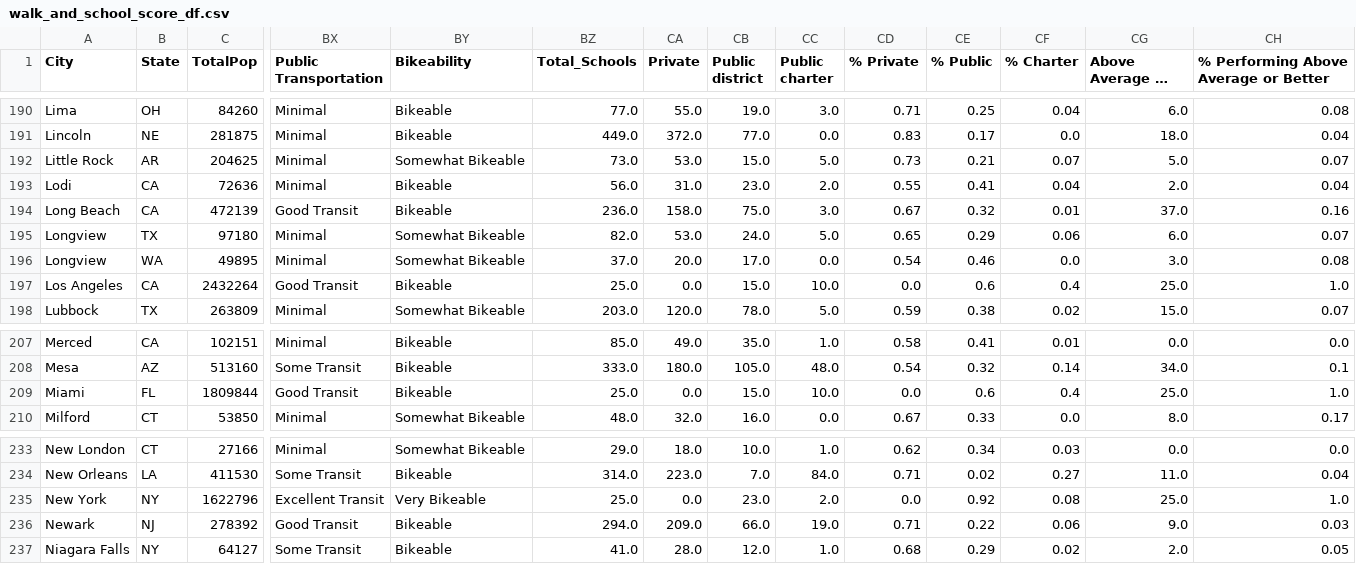
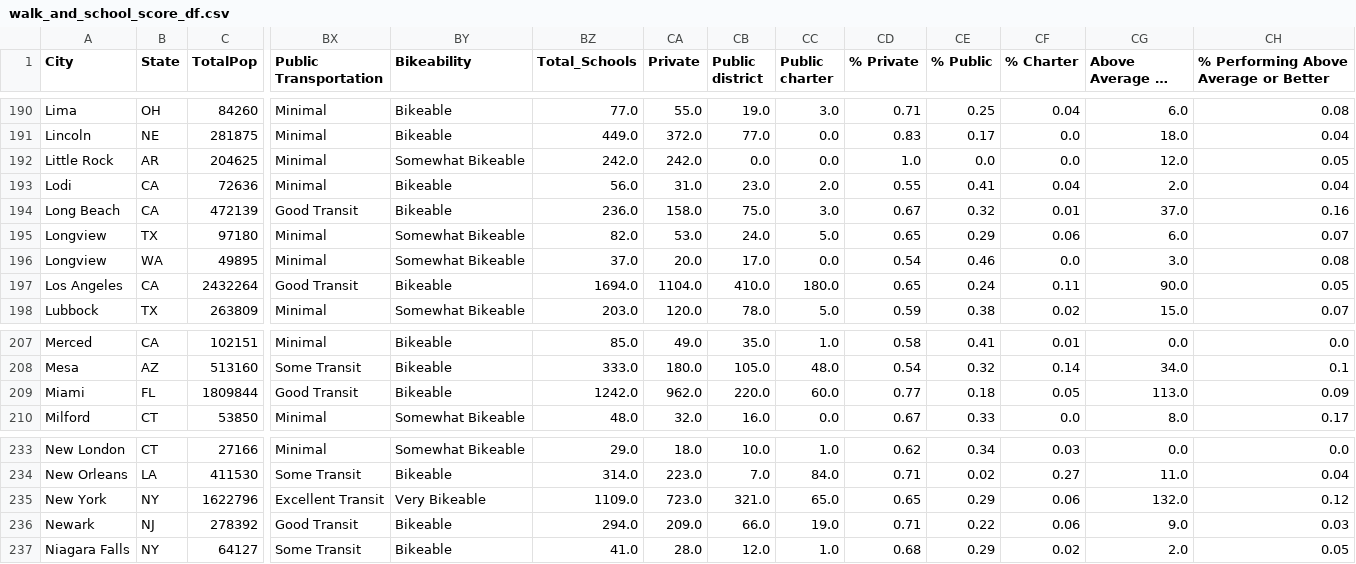
Before and after one commit to jiobu1/labspt15-cityspire-g-ds, a CSV file: notebooks/datasets/datasets_to_merge/labs2/csv/walk_and_school_score_df.csv, drawn as a sheet; only a part is shown, gaps mark what is left out; long unchanged cells end in …; the diff covers the shown part only; the diff names each change by its address in the sheet, - before the commit and + after, or states it on an @@ line.

Commit message:
Merge walkscore_df with schools

```diff
--- a/notebooks/datasets/datasets_to_merge/labs2/csv/walk_and_school_score_df.csv
+++ b/notebooks/datasets/datasets_to_merge/labs2/csv/walk_and_school_score_df.csv
-BZ192 (Total_Schools): 73.0
+BZ192 (Total_Schools): 242.0
-CA192 (Private): 53.0
+CA192 (Private): 242.0
-CB192 (Public district): 15.0
+CB192 (Public district): 0.0
-CC192 (Public charter): 5.0
+CC192 (Public charter): 0.0
-CD192 (% Private): 0.73
+CD192 (% Private): 1.0
-CE192 (% Public): 0.21
+CE192 (% Public): 0.0
-CF192 (% Charter): 0.07
+CF192 (% Charter): 0.0
-CG192 (Above Average or Better): 5.0
+CG192 (Above Average or Better): 12.0
-CH192: 0.07
+CH192: 0.05
-BZ197 (Total_Schools): 25.0
+BZ197 (Total_Schools): 1694.0
-CA197 (Private): 0.0
+CA197 (Private): 1104.0
-CB197 (Public district): 15.0
+CB197 (Public district): 410.0
-CC197 (Public charter): 10.0
+CC197 (Public charter): 180.0
-CD197 (% Private): 0.0
+CD197 (% Private): 0.65
-CE197 (% Public): 0.6
+CE197 (% Public): 0.24
-CF197 (% Charter): 0.4
+CF197 (% Charter): 0.11
-CG197 (Above Average or Better): 25.0
+CG197 (Above Average or Better): 90.0
-CH197: 1.0
+CH197: 0.05
-BZ209 (Total_Schools): 25.0
+BZ209 (Total_Schools): 1242.0
-CA209 (Private): 0.0
+CA209 (Private): 962.0
-CB209 (Public district): 15.0
+CB209 (Public district): 220.0
-CC209 (Public charter): 10.0
+CC209 (Public charter): 60.0
-CD209 (% Private): 0.0
+CD209 (% Private): 0.77
-CE209 (% Public): 0.6
+CE209 (% Public): 0.18
-CF209 (% Charter): 0.4
+CF209 (% Charter): 0.05
-CG209 (Above Average or Better): 25.0
+CG209 (Above Average or Better): 113.0
-CH209: 1.0
+CH209: 0.09
-BZ235 (Total_Schools): 25.0
+BZ235 (Total_Schools): 1109.0
-CA235 (Private): 0.0
+CA235 (Private): 723.0
-CB235 (Public district): 23.0
+CB235 (Public district): 321.0
-CC235 (Public charter): 2.0
+CC235 (Public charter): 65.0
-CD235 (% Private): 0.0
+CD235 (% Private): 0.65
-CE235 (% Public): 0.92
+CE235 (% Public): 0.29
-CF235 (% Charter): 0.08
+CF235 (% Charter): 0.06
-CG235 (Above Average or Better): 25.0
+CG235 (Above Average or Better): 132.0
-CH235: 1.0
+CH235: 0.12
```
Also changed, not shown: 77 edited cells elsewhere in this file, 9 other files.
